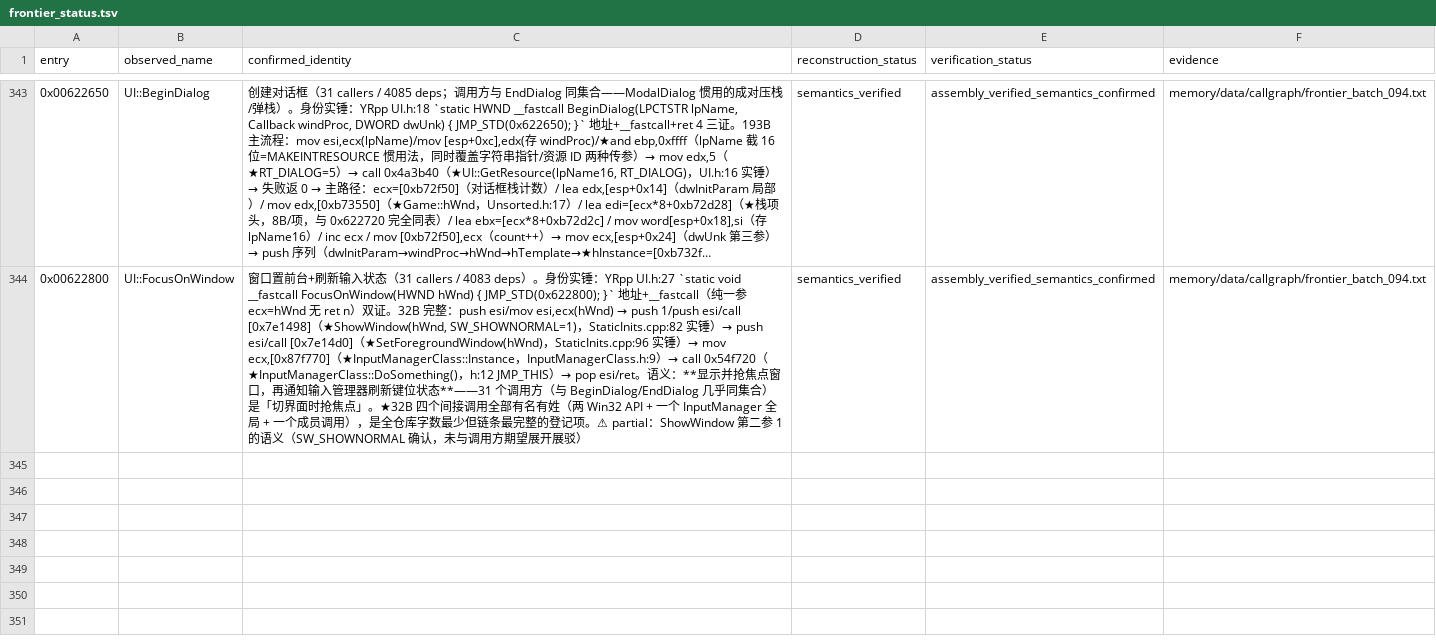
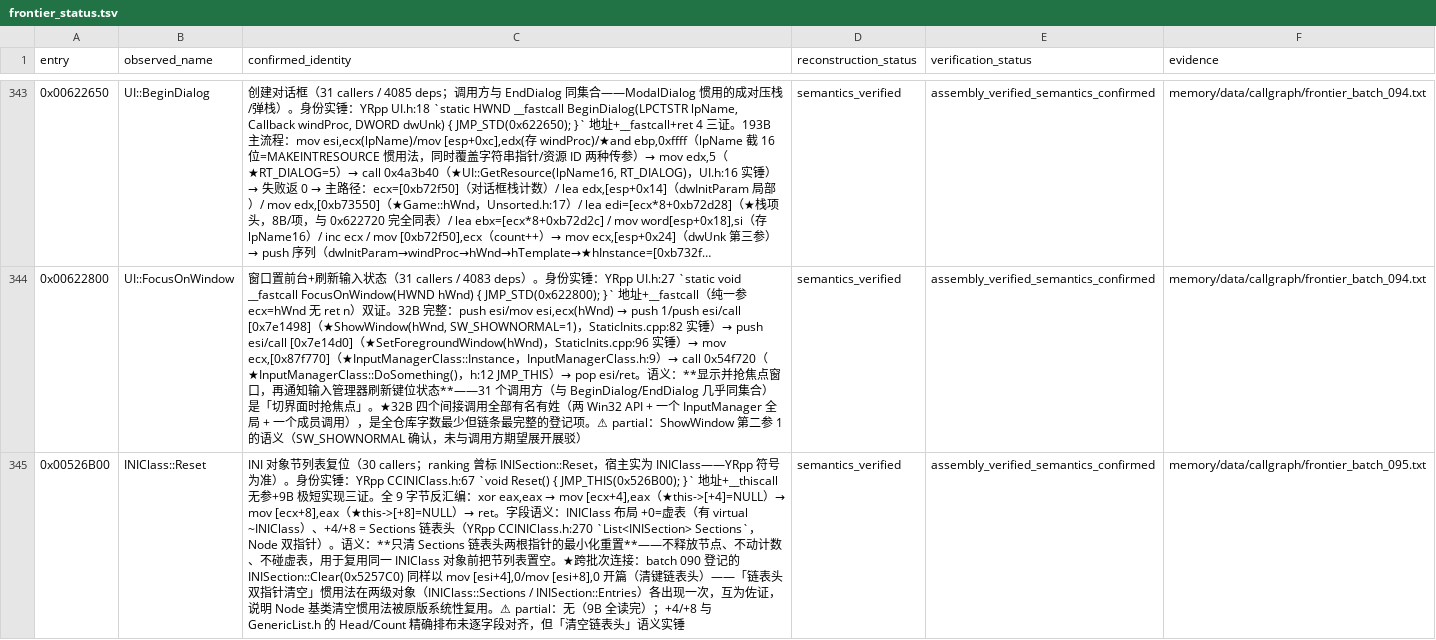
Before and after one commit to PlumBlossomMaid/ra2-reverse-AI, a TSV file: memory/data/callgraph/frontier_status.tsv, drawn as a sheet; only a part is shown, gaps mark what is left out; long unchanged cells end in …; the diff covers the shown part only; the diff names each change by its address in the sheet, - before the commit and + after, or states it on an @@ line.

Commit message:
feat(callgraph): frontier batch 095——INIClass::Reset + InputManagerClass::DoSomething
承接 batch 094 候选，ranking.tsv unique_callers 降序取 0x526B00（30 callers）与
0x54F720（30 callers）。两者 prologue 均干净。

0x526B00 = INIClass::Reset（CCINIClass.h:67 JMP_THIS，实锤；ranking 曾误标
INISection::Reset，宿主实为 INIClass）。全 9 字节：xor eax,eax → mov [ecx+4],eax
→ mov [ecx+8],eax → ret。字段语义经 YRpp CCINIClass.h:270 `List<INISection>
Sections` 确认——+4/+8 是 Sections 链表头双指针。语义：只清链表头两根指针的
最小化重置，不释放节点/不动计数/不碰虚表，供复用同一 INIClass 对象前置空节
列表。与 batch 090 的 INISection::Clear（同样 mov [esi+4],0/[esi+8],0 开篇）
构成「链表头双指针清空」惯用法在两级对象上的成对出现。

0x54F720 = InputManagerClass::DoSomething（InputManagerClass.h:12 JMP_THIS）。
105B：把 this->[0x318] 游标的低 8 位回绕「下一值」（and 0x800000ff + 符号
扩展）与 this->[0x314] 上值比对，变化或跨 ±128 边界时两次触发 0x5D4D50
（读 Game::hWnd、[0xAA0430]++、0x53E770 + IsDialogMessageA=[0x7E14F4]），随后
[0x314]=[0x318] 同步缓存。推断：帧间轮询游标推进 + 跨边界泵窗口消息。
batch 094 的 UI::FocusOnWindow 收尾调 Instance->DoSomething() 即本条，跨批互证。

台账新增 2 条（345 行）。partial 项（[0x314]/[0x318] 字段名、0x53E770 身份、
[0xAA0430] 语义、+4/+8 与 GenericList 逐字段对齐）已在文档与台账显式标注。

```diff
--- a/memory/data/callgraph/frontier_status.tsv
+++ b/memory/data/callgraph/frontier_status.tsv
+row 345: 0x00526B00 | INIClass::Reset | INI 对象节列表复位（30 callers；ranking 曾标 INISection::Reset，宿主实为 INIClass——YRpp 符号为准）。身份实锤：YRpp CCINIClass.h:67 `void Reset() { JMP_THIS(0x526B00); }` 地址+__thiscall 无参+9B 极短实现三证。全 9 字节反汇编：xor eax,eax → mov [ecx+4],eax（★this->[+4]=NULL）→ mov [ecx+8],eax（★this->[+8]=NULL）→ ret。字段语义：INIClass 布局 +0=虚表（有 virtual ~INIClass）、+4/+8 = Sections 链表头（YRpp CCINIClass.h:270 `List<INISection> Sections`，Node 双指针）。语义：**只清 Sections 链表头两根指针的最小化重置**——不释放节点、不动计数、不碰虚表，用于复用同一 INIClass 对象前把节列表置空。★跨批次连接：batch 090 登记的 INISection::Clear(0x5257C0) 同样以 mov [esi+4],0/mov [esi+8],0 开篇（清键链表头）——「链表头双指针清空」惯用法在两级对象（INIClass::Sections / INISection::Entries）各出现一次，互为佐证，说明 Node 基类清空惯用法被原版系统性复用。⚠ partial：无（9B 全读完）；+4/+8 与 GenericList.h 的 Head/Count 精确排布未逐字段对齐，但「清空链表头」语义实锤 | semantics_verified | assembly_verified_semantics_confirmed | memory/data/callgraph/frontier_batch_095.txt
```
Also changed, not shown: 1 added row elsewhere in this file, 1 other file.
